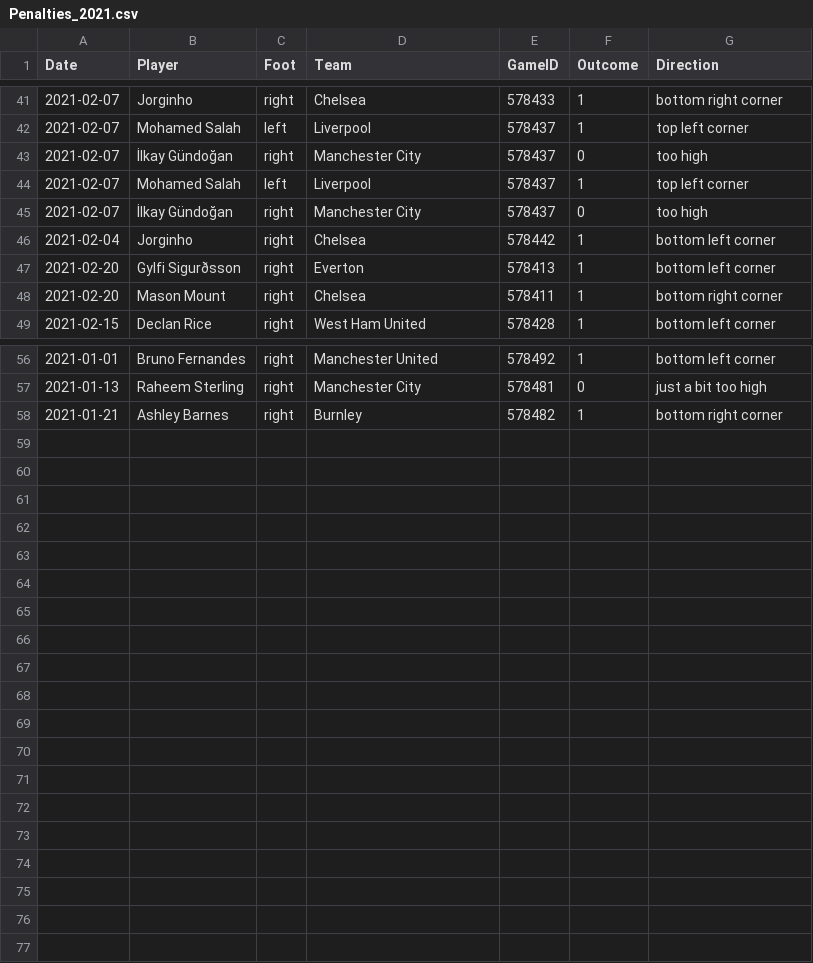
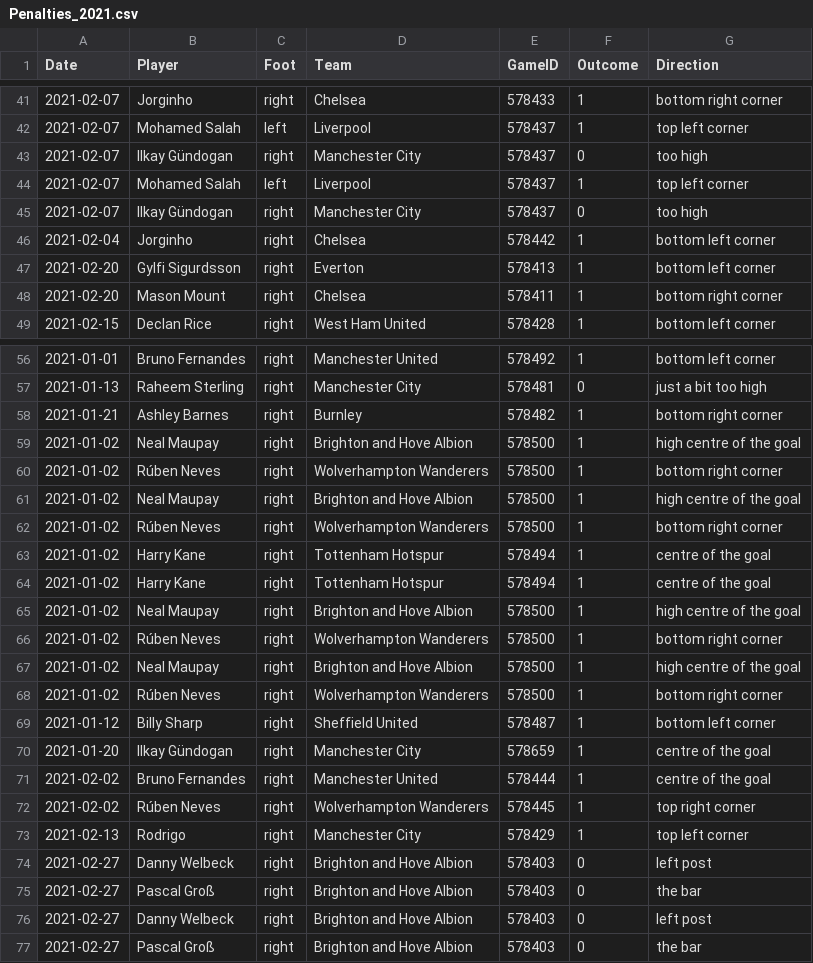
Before and after one commit to luizacbcampos/LearningFromThePros, a CSV file: data/PenaltyKicks/Penalties_2021.csv, drawn as a sheet; only a part is shown, gaps mark what is left out; the diff covers the shown part only.

```diff
--- a/data/PenaltyKicks/Penalties_2021.csv
+++ b/data/PenaltyKicks/Penalties_2021.csv
@@ -42,7 +42,7 @@ Date,Player,Foot,Team,GameID,Outcome,Direction
 2021-02-07,Mohamed Salah,left,Liverpool,578437,1,top left corner
-2021-02-07,İlkay Gündoğan,right,Manchester City,578437,0,too high
+2021-02-07,Ilkay Gündogan,right,Manchester City,578437,0,too high
 2021-02-07,Mohamed Salah,left,Liverpool,578437,1,top left corner
-2021-02-07,İlkay Gündoğan,right,Manchester City,578437,0,too high
+2021-02-07,Ilkay Gündogan,right,Manchester City,578437,0,too high
 2021-02-04,Jorginho,right,Chelsea,578442,1,bottom left corner
-2021-02-20,Gylfi Sigurðsson,right,Everton,578413,1,bottom left corner
+2021-02-20,Gylfi Sigurdsson,right,Everton,578413,1,bottom left corner
 2021-02-20,Mason Mount,right,Chelsea,578411,1,bottom right corner
@@ -58 +58,20 @@ Date,Player,Foot,Team,GameID,Outcome,Direction
 2021-01-21,Ashley Barnes,right,Burnley,578482,1,bottom right corner
+2021-01-02,Neal Maupay,right,Brighton and Hove Albion,578500,1,high centre of the goal
+2021-01-02,Rúben Neves,right,Wolverhampton Wanderers,578500,1,bottom right corner
+2021-01-02,Neal Maupay,right,Brighton and Hove Albion,578500,1,high centre of the goal
+2021-01-02,Rúben Neves,right,Wolverhampton Wanderers,578500,1,bottom right corner
+2021-01-02,Harry Kane,right,Tottenham Hotspur,578494,1,centre of the goal
+2021-01-02,Harry Kane,right,Tottenham Hotspur,578494,1,centre of the goal
+2021-01-02,Neal Maupay,right,Brighton and Hove Albion,578500,1,high centre of the goal
+2021-01-02,Rúben Neves,right,Wolverhampton Wanderers,578500,1,bottom right corner
+2021-01-02,Neal Maupay,right,Brighton and Hove Albion,578500,1,high centre of the goal
+2021-01-02,Rúben Neves,right,Wolverhampton Wanderers,578500,1,bottom right corner
+2021-01-12,Billy Sharp,right,Sheffield United,578487,1,bottom left corner
+2021-01-20,Ilkay Gündogan,right,Manchester City,578659,1,centre of the goal
+2021-02-02,Bruno Fernandes,right,Manchester United,578444,1,centre of the goal
+2021-02-02,Rúben Neves,right,Wolverhampton Wanderers,578445,1,top right corner
+2021-02-13,Rodrigo,right,Manchester City,578429,1,top left corner
+2021-02-27,Danny Welbeck,right,Brighton and Hove Albion,578403,0,left post
+2021-02-27,Pascal Groß,right,Brighton and Hove Albion,578403,0,the bar
+2021-02-27,Danny Welbeck,right,Brighton and Hove Albion,578403,0,left post
+2021-02-27,Pascal Groß,right,Brighton and Hove Albion,578403,0,the bar
```
Also changed, not shown: 6 edited cells elsewhere in this file, data/PenaltyKicks/Penalties_2020.csv, 8 other files.
